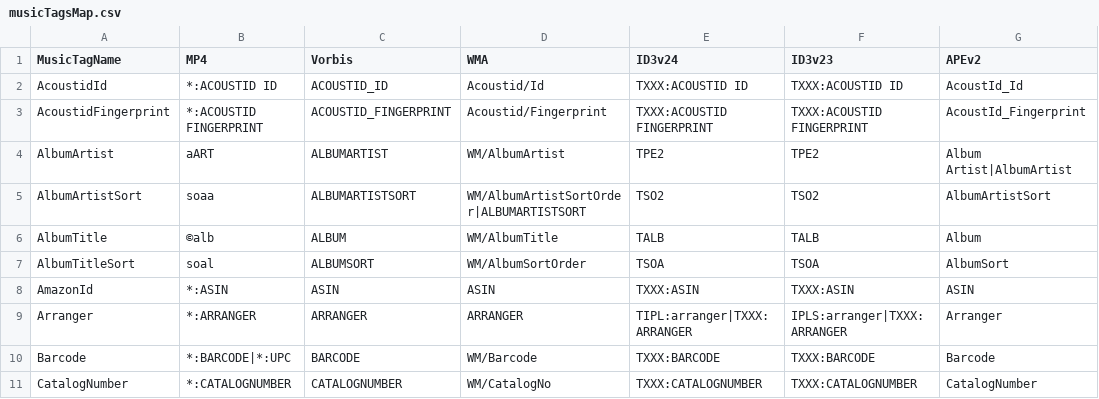
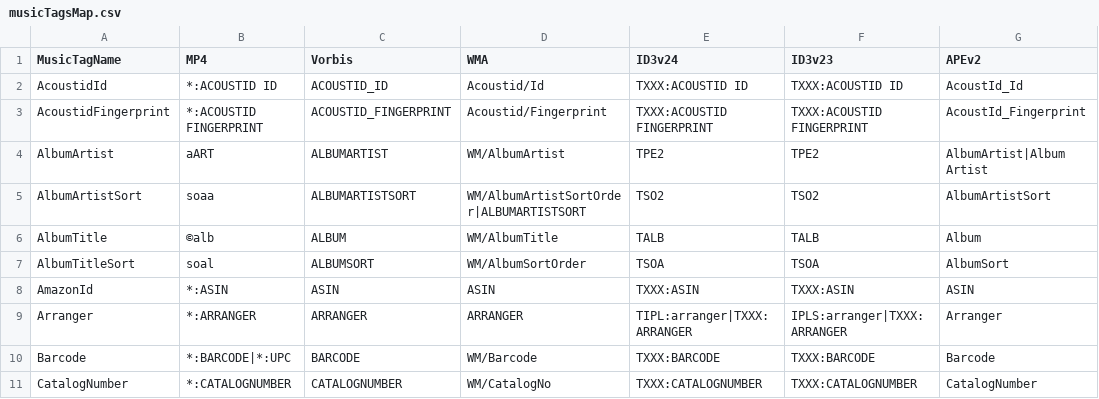
Before and after one commit to ackphht/scripts, a CSV file: musicFileProperties/musicTagsMap.csv, drawn as a sheet; only a part is shown.

Commit message:
musicTagsMap.csv: change AlbumArtist tag name for apev2

```diff
--- a/musicFileProperties/musicTagsMap.csv
+++ b/musicFileProperties/musicTagsMap.csv
@@ -3,3 +3,3 @@ AcoustidId,*:ACOUSTID ID,ACOUSTID_ID,Acoustid/Id,TXXX:ACOUSTID ID,TXXX:ACOUSTID
 AcoustidFingerprint,*:ACOUSTID FINGERPRINT,ACOUSTID_FINGERPRINT,Acoustid/Fingerprint,TXXX:ACOUSTID FINGERPRINT,TXXX:ACOUSTID FINGERPRINT,AcoustId_Fingerprint
-AlbumArtist,aART,ALBUMARTIST,WM/AlbumArtist,TPE2,TPE2,Album Artist|AlbumArtist
+AlbumArtist,aART,ALBUMARTIST,WM/AlbumArtist,TPE2,TPE2,AlbumArtist|Album Artist
 AlbumArtistSort,soaa,ALBUMARTISTSORT,WM/AlbumArtistSortOrder|ALBUMARTISTSORT,TSO2,TSO2,AlbumArtistSort
```
